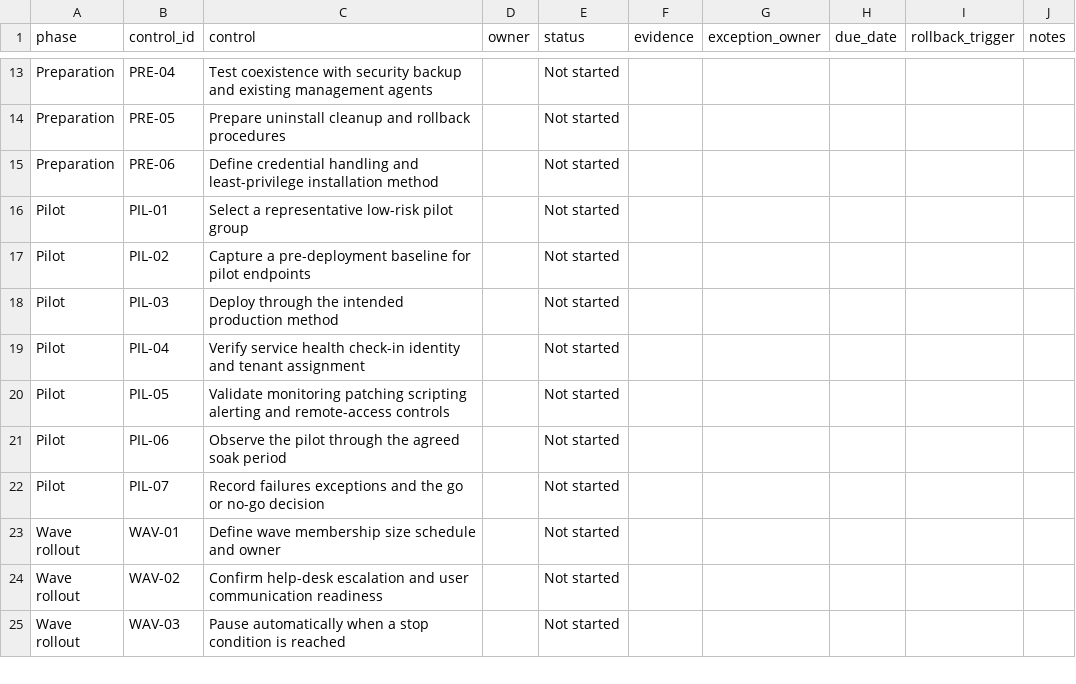
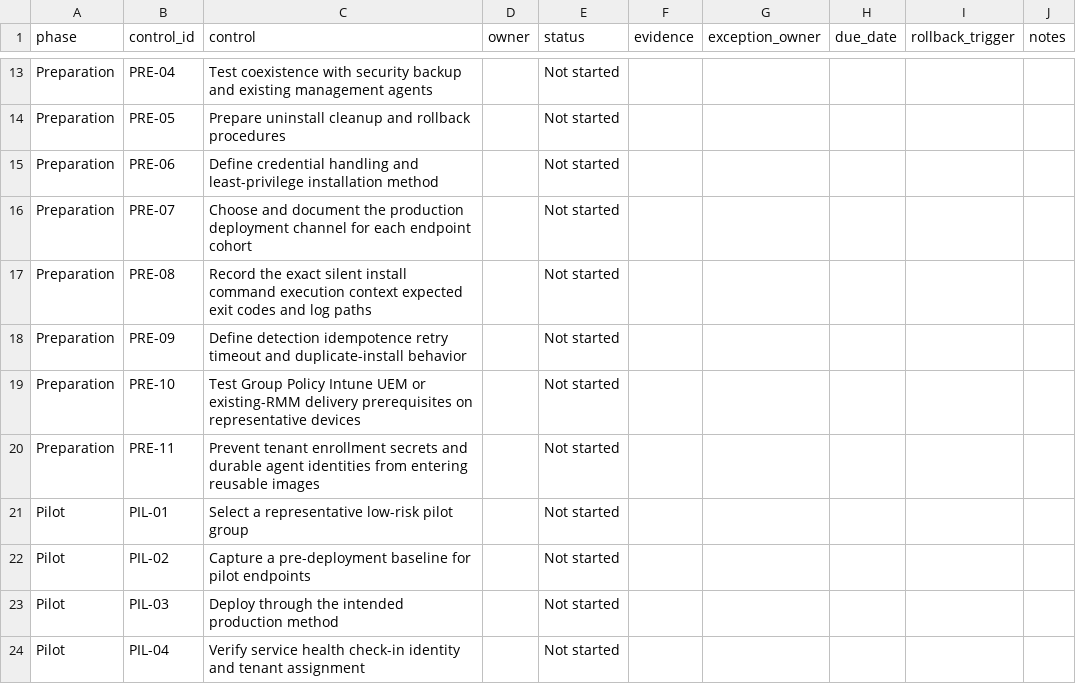
Before and after one commit to izikipizi/nizlo-msp-operations-resources, a CSV file: docs/templates/rmm-deployment-readiness.csv, drawn as a sheet; only a part is shown, gaps mark what is left out; the shorter side is filled out with more unchanged rows.

Commit message:
Add RMM agent deployment method controls

```diff
--- a/docs/templates/rmm-deployment-readiness.csv
+++ b/docs/templates/rmm-deployment-readiness.csv
@@ -15,2 +15,7 @@ Preparation,PRE-05,Prepare uninstall cleanup and rollback procedures,,Not starte
 Preparation,PRE-06,Define credential handling and least-privilege installation method,,Not started,,,,,
+Preparation,PRE-07,Choose and document the production deployment channel for each endpoint cohort,,Not started,,,,,
+Preparation,PRE-08,Record the exact silent install command execution context expected exit codes and log paths,,Not started,,,,,
+Preparation,PRE-09,Define detection idempotence retry timeout and duplicate-install behavior,,Not started,,,,,
+Preparation,PRE-10,Test Group Policy Intune UEM or existing-RMM delivery prerequisites on representative devices,,Not started,,,,,
+Preparation,PRE-11,Prevent tenant enrollment secrets and durable agent identities from entering reusable images,,Not started,,,,,
 Pilot,PIL-01,Select a representative low-risk pilot group,,Not started,,,,,
```
Also changed, not shown: 9 other files.
